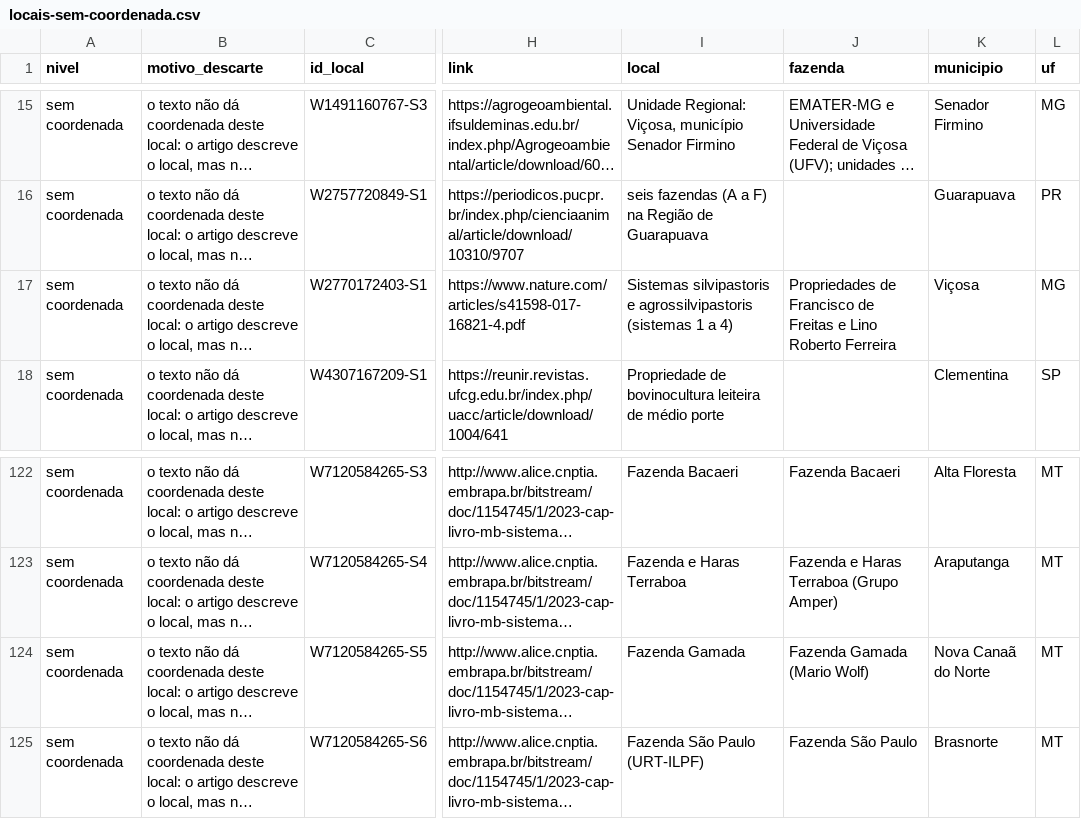
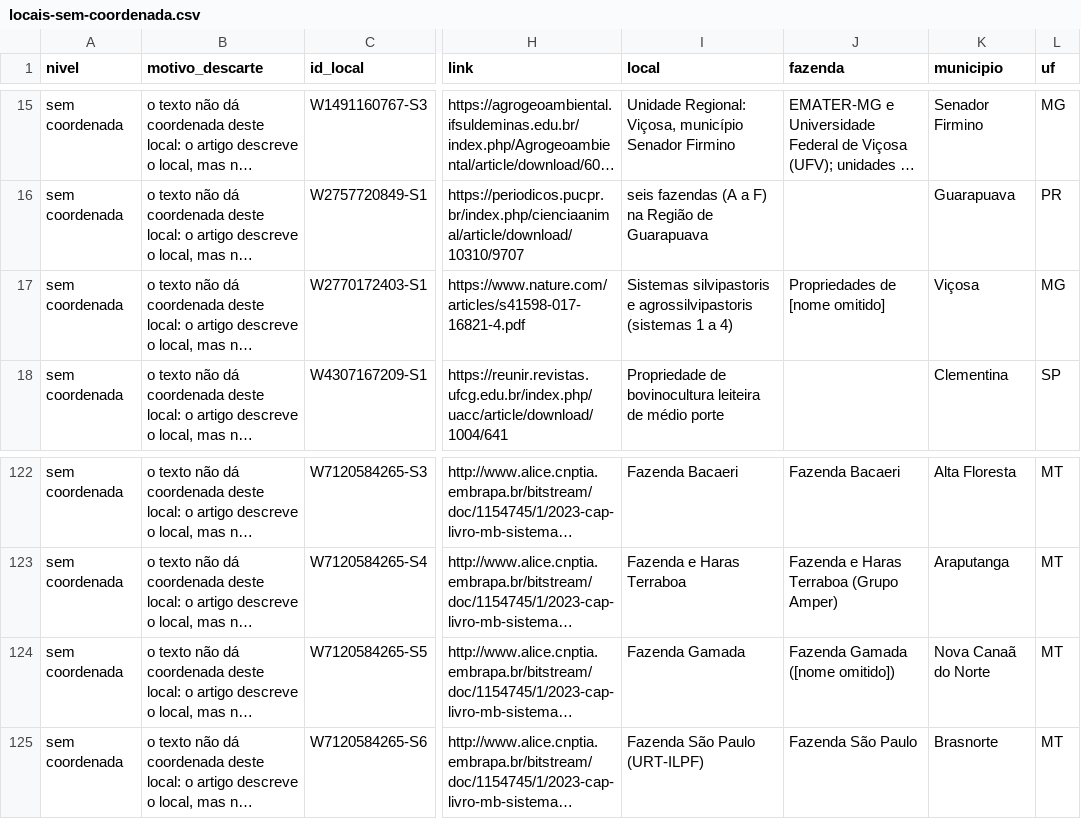
Before and after one commit to VictorGit10/coordenadas-ilpf-artigos, a CSV file: dados-completos/locais-sem-coordenada.csv, drawn as a sheet; only a part is shown, gaps mark what is left out; long unchanged cells end in …; the diff names each change by its address in the sheet, - before the commit and + after, or states it on an @@ line.

```diff
--- a/dados-completos/locais-sem-coordenada.csv
+++ b/dados-completos/locais-sem-coordenada.csv
-J17 (fazenda): Propriedades de Francisco de Freitas e Lino Roberto Ferreira
+J17 (fazenda): Propriedades de [nome omitido]
-J124 (fazenda): Fazenda Gamada (Mario Wolf)
+J124 (fazenda): Fazenda Gamada ([nome omitido])
```
Also changed, not shown: dados-completos/coordenadas-todas.csv, 4 other files.
